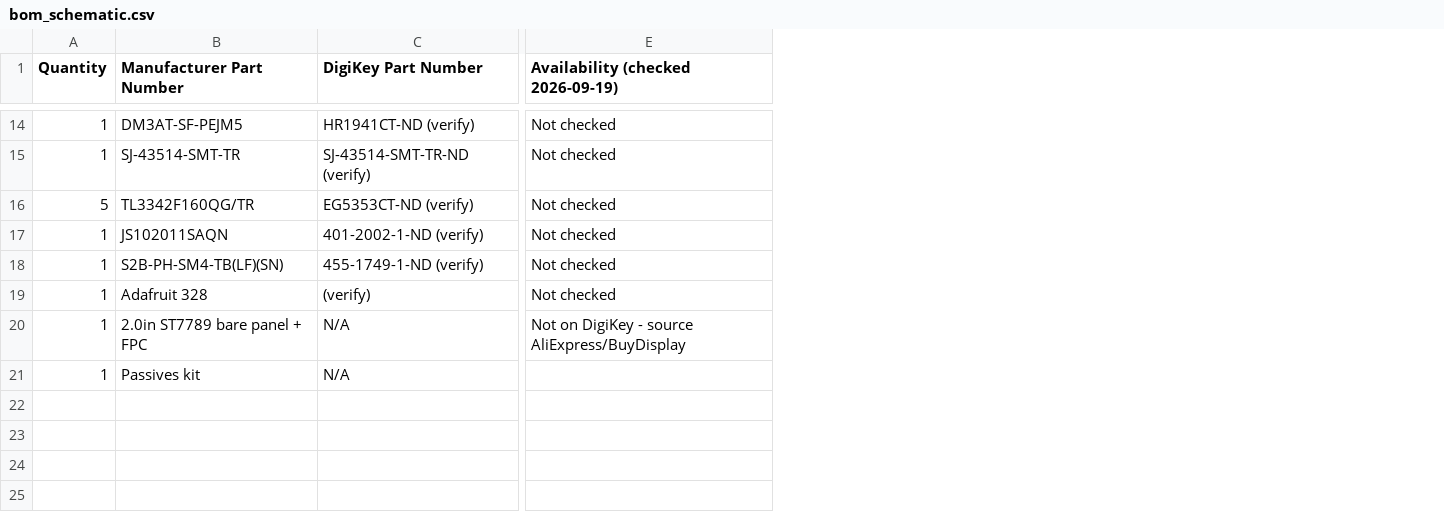
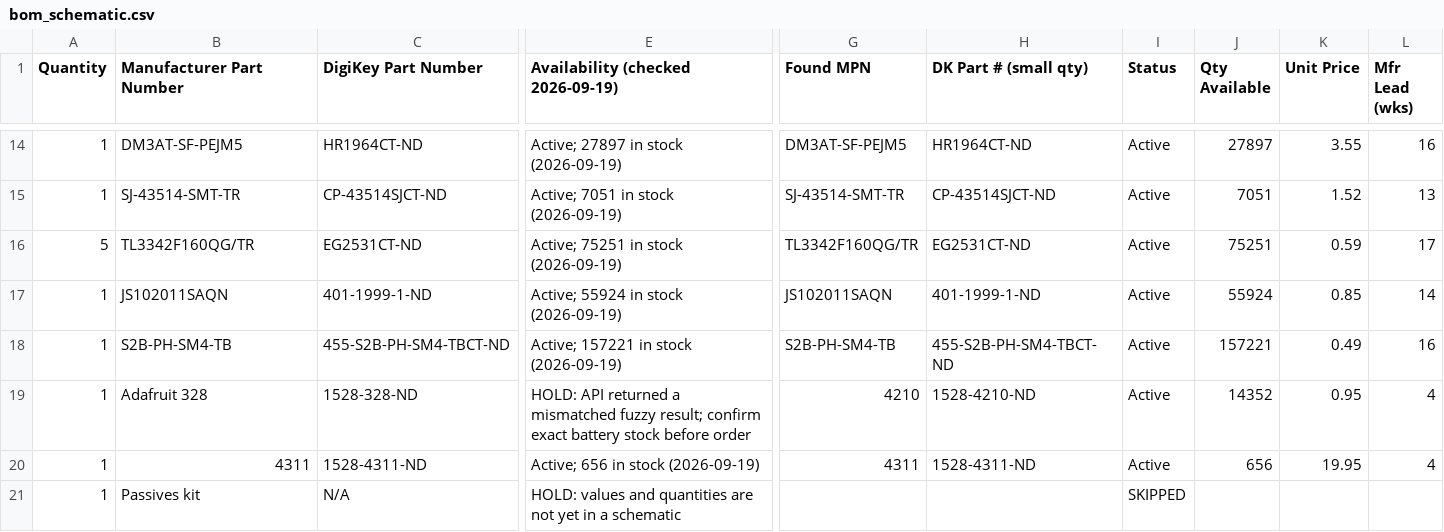
Before and after one commit to Jake-Eshelman-Portfolio/jpod, a CSV file: hardware/BOM/bom_schematic.csv, drawn as a sheet; only a part is shown, gaps mark what is left out; removed rows and columns are numbered as before the commit, all else as after; rows hold the shown columns only; the diff covers the shown part only; the diff names each change by its address in the sheet, - before the commit and + after, or states it on an @@ line.

Commit message:
first pass on stock checks in py script and first bom

```diff
--- a/hardware/BOM/bom_schematic.csv
+++ b/hardware/BOM/bom_schematic.csv
+column G (Found MPN), rows 14-19: DM3AT-SF-PEJM5 | SJ-43514-SMT-TR | TL3342F160QG/TR | JS102011SAQN | S2B-PH-SM4-TB | 4210
+column H (DK Part # (small qty)), rows 14-19: HR1964CT-ND | CP-43514SJCT-ND | EG2531CT-ND | 401-1999-1-ND | 455-S2B-PH-SM4-TBCT-ND | 1528-4210-ND
+column I (Status), rows 14-19: all Active; row 21: SKIPPED
+column J (Qty Available), rows 14-19: 27897 | 7051 | 75251 | 55924 | 157221 | 14352
+column K (Unit Price), rows 14-19: 3.55 | 1.52 | 0.59 | 0.85 | 0.49 | 0.95
+column L (Mfr Lead (wks)), rows 14-19: 16 | 13 | 17 | 14 | 16 | 4
-C14 (DigiKey Part Number): HR1941CT-ND (verify)
+C14 (DigiKey Part Number): HR1964CT-ND
-E14: Not checked
+E14: Active; 27897 in stock (2026-09-19)
-C15 (DigiKey Part Number): SJ-43514-SMT-TR-ND (verify)
+C15 (DigiKey Part Number): CP-43514SJCT-ND
-E15: Not checked
+E15: Active; 7051 in stock (2026-09-19)
-C16 (DigiKey Part Number): EG5353CT-ND (verify)
+C16 (DigiKey Part Number): EG2531CT-ND
-E16: Not checked
+E16: Active; 75251 in stock (2026-09-19)
-C17 (DigiKey Part Number): 401-2002-1-ND (verify)
+C17 (DigiKey Part Number): 401-1999-1-ND
-E17: Not checked
+E17: Active; 55924 in stock (2026-09-19)
-B18 (Manufacturer Part Number): S2B-PH-SM4-TB(LF)(SN)
+B18 (Manufacturer Part Number): S2B-PH-SM4-TB
-C18 (DigiKey Part Number): 455-1749-1-ND (verify)
+C18 (DigiKey Part Number): 455-S2B-PH-SM4-TBCT-ND
-E18: Not checked
+E18: Active; 157221 in stock (2026-09-19)
-C19 (DigiKey Part Number): (verify)
+C19 (DigiKey Part Number): 1528-328-ND
-E19: Not checked
+E19: HOLD: API returned a mismatched fuzzy result; confirm exact battery stock before order
-row 20: 1 | 2.0in ST7789 bare panel + FPC | N/A | Not on DigiKey - source AliExpress/BuyDisplay
+row 20: 1 | 4311 | 1528-4311-ND | Active; 656 in stock (2026-09-19) | 4311 | 1528-4311-ND | Active | 656 | 19.95 | 4
-E21: (empty)
+E21: HOLD: values and quantities are not yet in a schematic
```
Also changed, not shown: 3 added rows, 3 removed rows, 1 added column and 25 edited cells elsewhere in this file, hardware/BOM/bom_prototype.csv, 2 other files.
